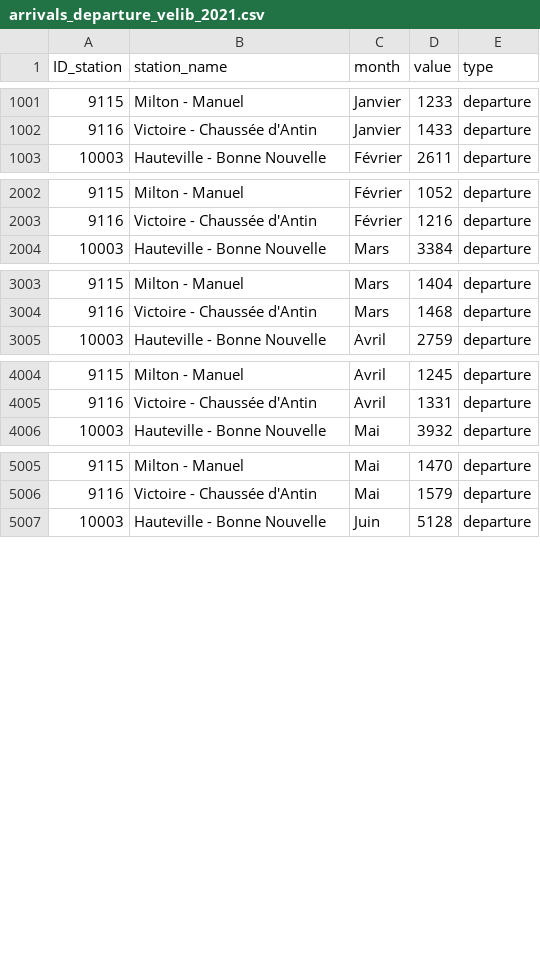
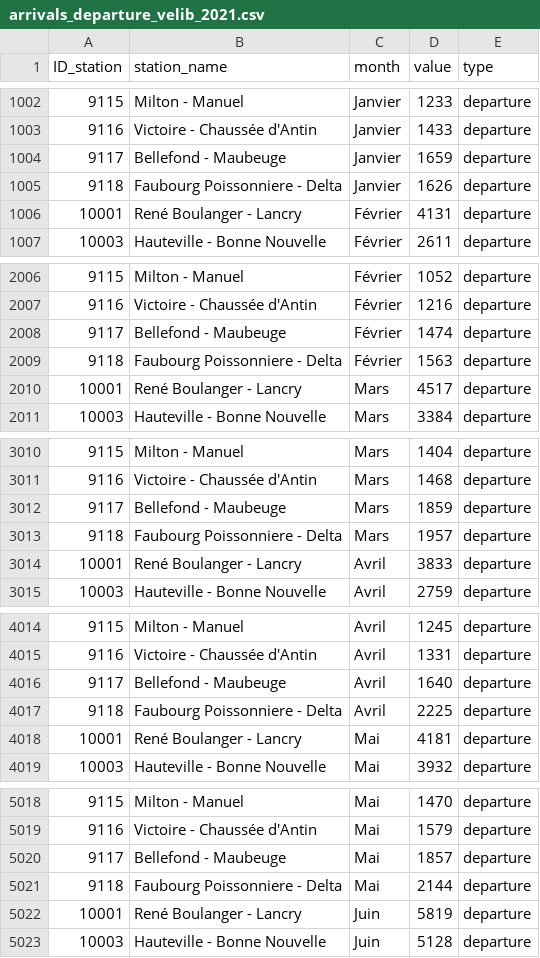
Before and after one commit to cityinteractionlab/open_data_days_2022, a CSV file: data_velib/arrivals_departure_velib_2021.csv, drawn as a sheet; only a part is shown, gaps mark what is left out; the diff covers the shown part only.

Commit message:
Explore bikes data

```diff
--- a/data_velib/arrivals_departure_velib_2021.csv
+++ b/data_velib/arrivals_departure_velib_2021.csv
@@ -1002,2 +1003,5 @@ ID_station;station_name;month;value;type
 9116;Victoire - Chaussée d'Antin;Janvier;1433;departure
+9117;Bellefond - Maubeuge;Janvier;1659;departure
+9118;Faubourg Poissonniere - Delta;Janvier;1626;departure
+10001;René Boulanger - Lancry;Février;4131;departure
 10003;Hauteville - Bonne Nouvelle;Février;2611;departure
@@ -2003,2 +2007,5 @@ ID_station;station_name;month;value;type
 9116;Victoire - Chaussée d'Antin;Février;1216;departure
+9117;Bellefond - Maubeuge;Février;1474;departure
+9118;Faubourg Poissonniere - Delta;Février;1563;departure
+10001;René Boulanger - Lancry;Mars;4517;departure
 10003;Hauteville - Bonne Nouvelle;Mars;3384;departure
@@ -3004,2 +3011,5 @@ ID_station;station_name;month;value;type
 9116;Victoire - Chaussée d'Antin;Mars;1468;departure
+9117;Bellefond - Maubeuge;Mars;1859;departure
+9118;Faubourg Poissonniere - Delta;Mars;1957;departure
+10001;René Boulanger - Lancry;Avril;3833;departure
 10003;Hauteville - Bonne Nouvelle;Avril;2759;departure
@@ -4005,2 +4015,5 @@ ID_station;station_name;month;value;type
 9116;Victoire - Chaussée d'Antin;Avril;1331;departure
+9117;Bellefond - Maubeuge;Avril;1640;departure
+9118;Faubourg Poissonniere - Delta;Avril;2225;departure
+10001;René Boulanger - Lancry;Mai;4181;departure
 10003;Hauteville - Bonne Nouvelle;Mai;3932;departure
@@ -5006,2 +5019,5 @@ ID_station;station_name;month;value;type
 9116;Victoire - Chaussée d'Antin;Mai;1579;departure
+9117;Bellefond - Maubeuge;Mai;1857;departure
+9118;Faubourg Poissonniere - Delta;Mai;2144;departure
+10001;René Boulanger - Lancry;Juin;5819;departure
 10003;Hauteville - Bonne Nouvelle;Juin;5128;departure
```
Also changed, not shown: 6 added rows elsewhere in this file, 5 other files.
